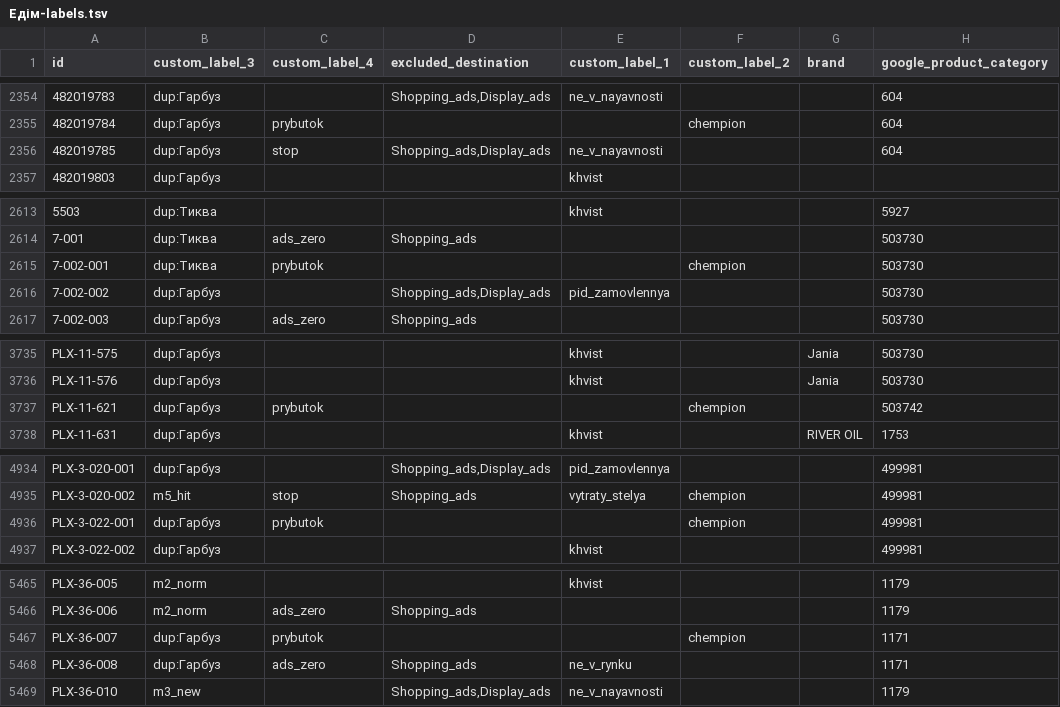
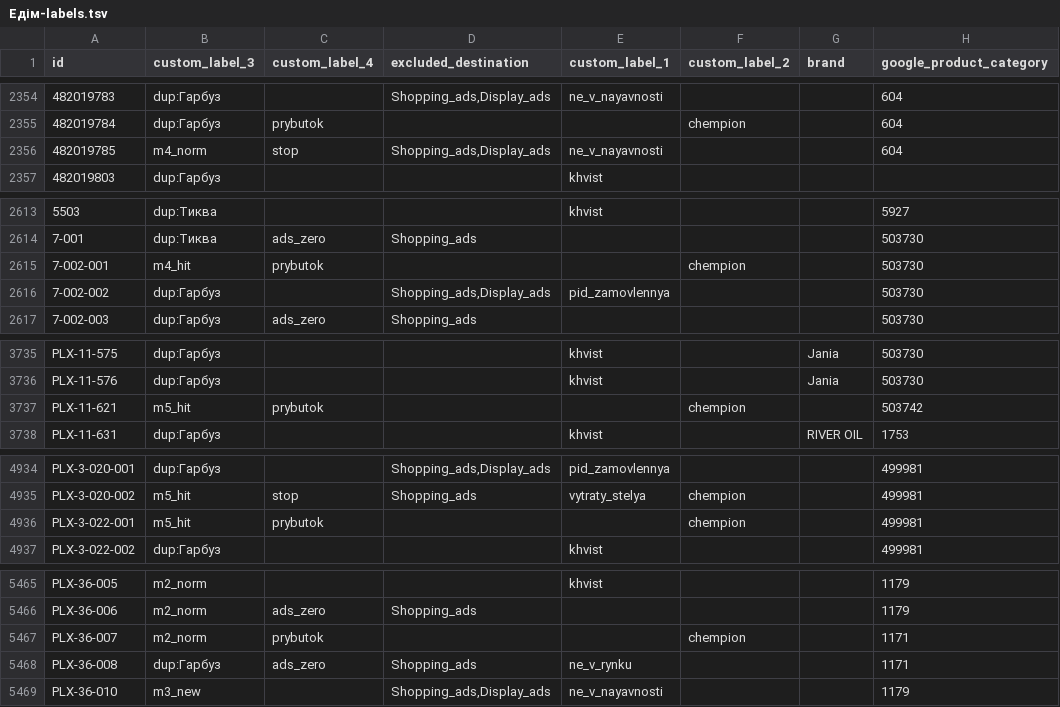
Before and after one commit to enagrosvit-beep/pub, a TSV file: feeds/Едім-labels.tsv, drawn as a sheet; only a part is shown, gaps mark what is left out; the diff covers the shown part only; the diff names each change by its address in the sheet, - before the commit and + after, or states it on an @@ line.

```diff
--- a/feeds/Едім-labels.tsv
+++ b/feeds/Едім-labels.tsv
-B2356 (custom_label_3): dup:Гарбуз
+B2356 (custom_label_3): m4_norm
-B2615 (custom_label_3): dup:Тиква
+B2615 (custom_label_3): m4_hit
-B3737 (custom_label_3): dup:Гарбуз
+B3737 (custom_label_3): m5_hit
-B4936 (custom_label_3): dup:Гарбуз
+B4936 (custom_label_3): m5_hit
-B5467 (custom_label_3): dup:Гарбуз
+B5467 (custom_label_3): m2_norm
```
Also changed, not shown: 6 edited cells elsewhere in this file, feeds/Тиква-labels.tsv, 1 other file.
